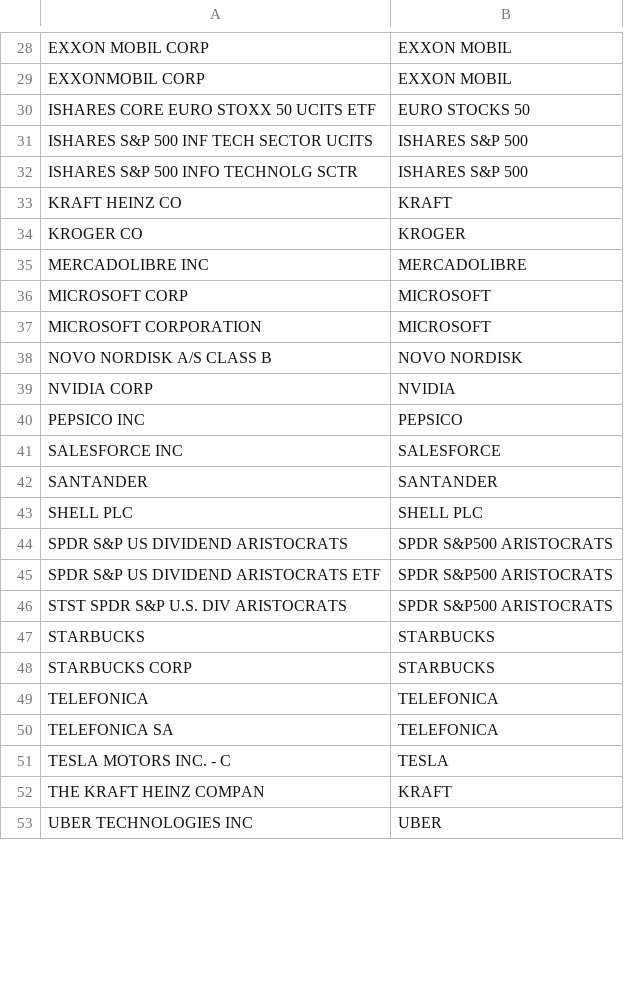
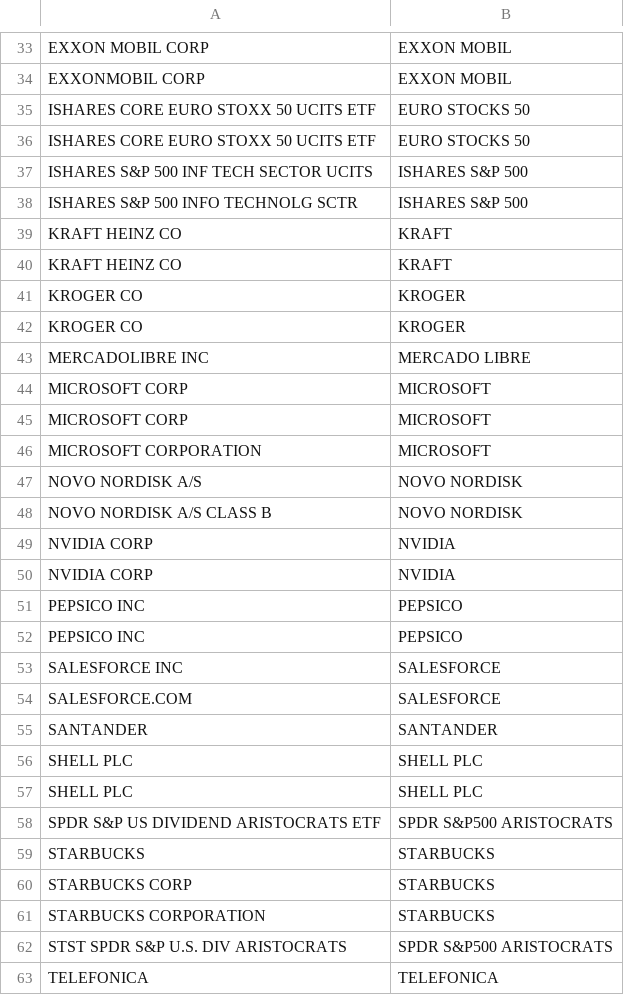
Before and after one commit to sebasilva171923/Python_DEGIRO_02, a CSV file: INPUT/stocknames.csv, drawn as a sheet; only a part is shown, gaps mark what is left out; the shorter side is filled out with more unchanged rows; the diff covers the shown part only.

Commit message:
UPDATE-CSV-STOCKNAMES

```diff
--- a/INPUT/stocknames.csv
+++ b/INPUT/stocknames.csv
@@ -30,2 +35,3 @@ EXXONMOBIL CORP;EXXON MOBIL
 ISHARES CORE EURO STOXX 50 UCITS ETF;EURO STOCKS 50
+ISHARES CORE EURO STOXX 50 UCITS ETF;EURO STOCKS 50
 ISHARES S&P 500 INF TECH SECTOR UCITS;ISHARES S&P 500
@@ -33,17 +39,25 @@ ISHARES S&P 500 INFO TECHNOLG SCTR;ISHARES S&P 500
 KRAFT HEINZ CO;KRAFT
+KRAFT HEINZ CO;KRAFT
 KROGER CO;KROGER
-MERCADOLIBRE INC;MERCADOLIBRE
+KROGER CO;KROGER
+MERCADOLIBRE INC;MERCADO LIBRE
+MICROSOFT CORP;MICROSOFT
 MICROSOFT CORP;MICROSOFT
 MICROSOFT CORPORATION;MICROSOFT
+NOVO NORDISK A/S;NOVO NORDISK
 NOVO NORDISK A/S CLASS B;NOVO NORDISK
 NVIDIA CORP;NVIDIA
+NVIDIA CORP;NVIDIA
+PEPSICO INC;PEPSICO
 PEPSICO INC;PEPSICO
 SALESFORCE INC;SALESFORCE
+SALESFORCE.COM;SALESFORCE
 SANTANDER;SANTANDER
 SHELL PLC;SHELL PLC
-SPDR S&P US DIVIDEND ARISTOCRATS;SPDR S&P500 ARISTOCRATS
+SHELL PLC;SHELL PLC
 SPDR S&P US DIVIDEND ARISTOCRATS ETF;SPDR S&P500 ARISTOCRATS
-STST SPDR S&P U.S. DIV ARISTOCRATS;SPDR S&P500 ARISTOCRATS
 STARBUCKS;STARBUCKS
 STARBUCKS CORP;STARBUCKS
+STARBUCKS CORPORATION;STARBUCKS
+STST SPDR S&P U.S. DIV ARISTOCRATS;SPDR S&P500 ARISTOCRATS
 TELEFONICA;TELEFONICA
```
Also changed, not shown: 13 added rows, 1 moved row and 1 edited cell elsewhere in this file, INPUT/stock-tickers.csv.
